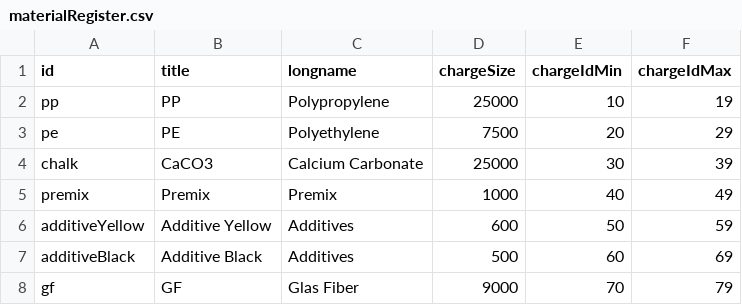
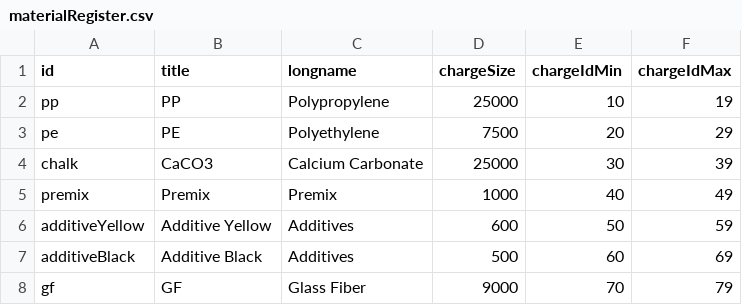
Before and after one commit to einraum-design/monitoring, a CSV file: daten/materialRegister.csv, drawn as a sheet.

```diff
--- a/daten/materialRegister.csv
+++ b/daten/materialRegister.csv
@@ -7,2 +7,2 @@ additiveYellow;Additive Yellow;Additives;600;50;59
 additiveBlack;Additive Black;Additives;500;60;69
-gf;GF;Glas Fiber;9000;70;79
+gf;GF;Glass Fiber;9000;70;79
```
Also changed, not shown: data-test/data/materialRegister.csv.
